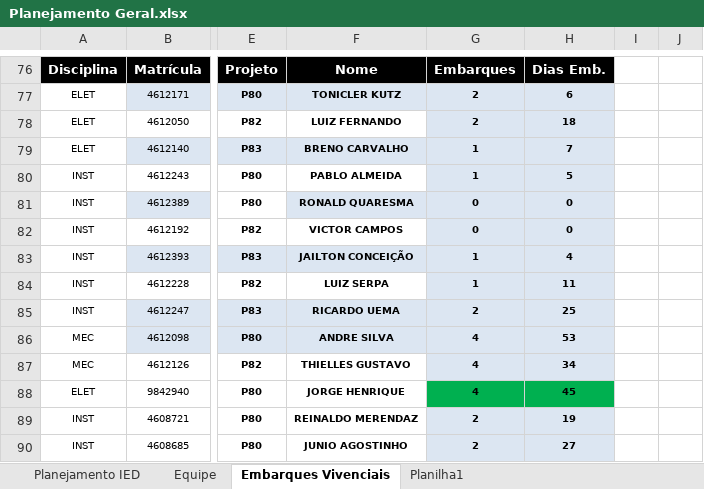
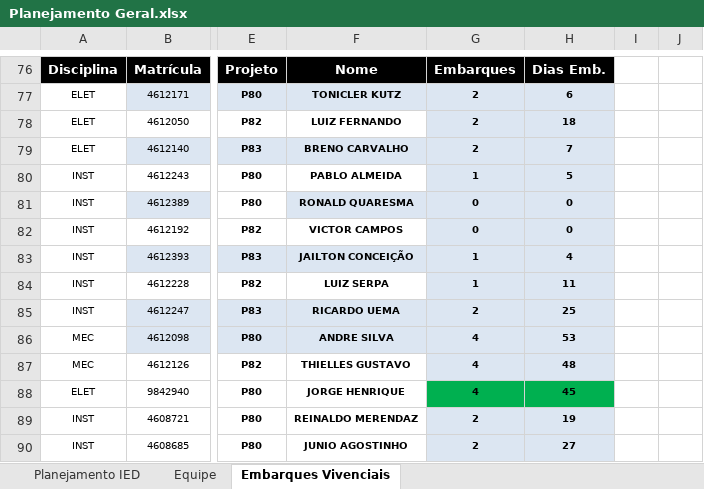
Before and after one commit to viniciussduarte/gantt_disp, an Excel workbook: Planejamento Geral.xlsx, sheet Embarques Vivenciais, drawn as a sheet; only a part is shown, gaps mark what is left out; values as stored, in another font and other column widths than the file's, no borders; charts and pictures and conditional formats not drawn; the diff names each change by its address in the sheet, - before the commit and + after, or states it on an @@ line.

```diff
--- a/Planejamento Geral.xlsx (sheet Embarques Vivenciais)
+++ b/Planejamento Geral.xlsx (sheet Embarques Vivenciais)
-sheet tab: Planilha1
-G79: 1
+G79: 2
-H87: 34
+H87: 48
```
Also changed, not shown: sheet Equipe, sheet Planejamento IED, Planejamento Estaleiro.xlsx.
